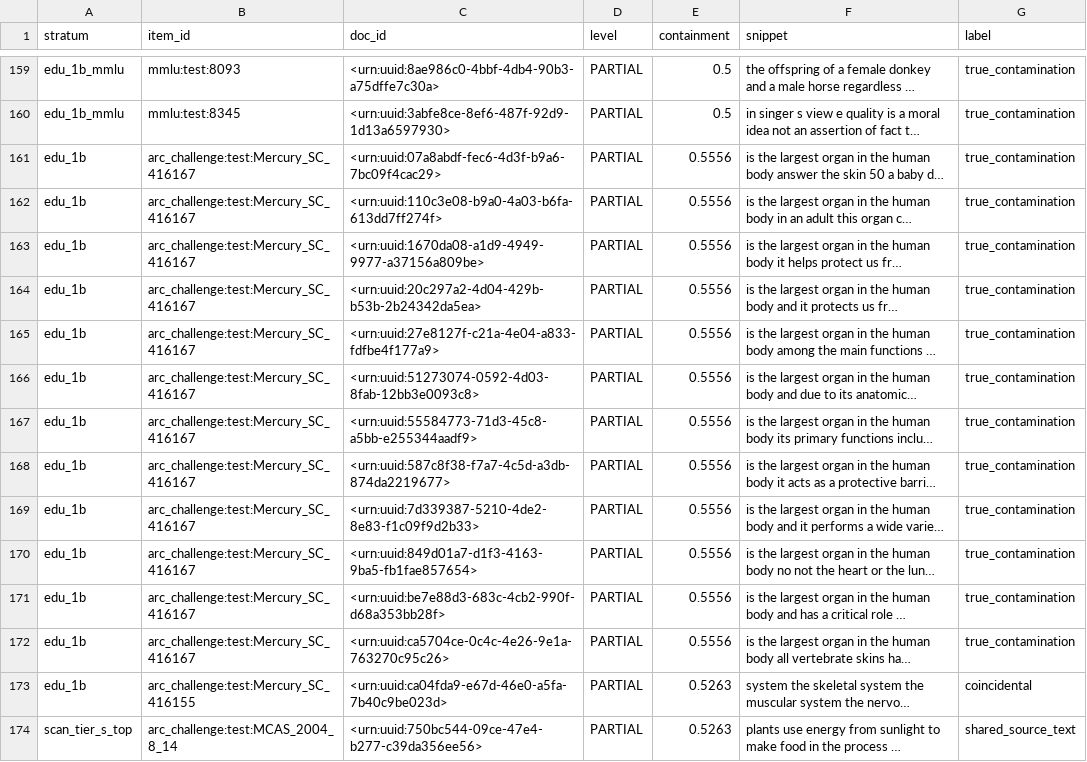
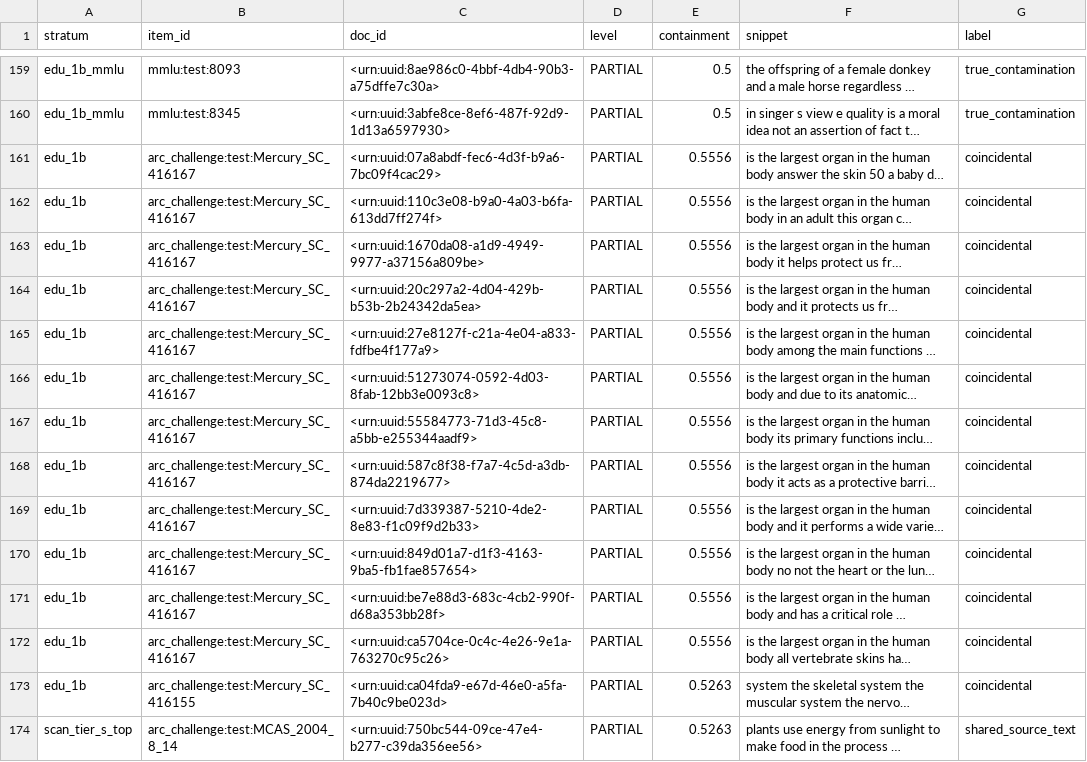
Before and after one commit to pearlin-in/Benchmark-Contamination-Detector, a CSV file: results/labels.csv, drawn as a sheet; only a part is shown, gaps mark what is left out; long unchanged cells end in …; the diff names each change by its address in the sheet, - before the commit and + after, or states it on an @@ line.

Commit message:
redoing arc labels

```diff
--- a/results/labels.csv
+++ b/results/labels.csv
-G161:G172 (label): true_contamination
+G161:G172 (label): coincidental
```
Also changed, not shown: 5 other files.
